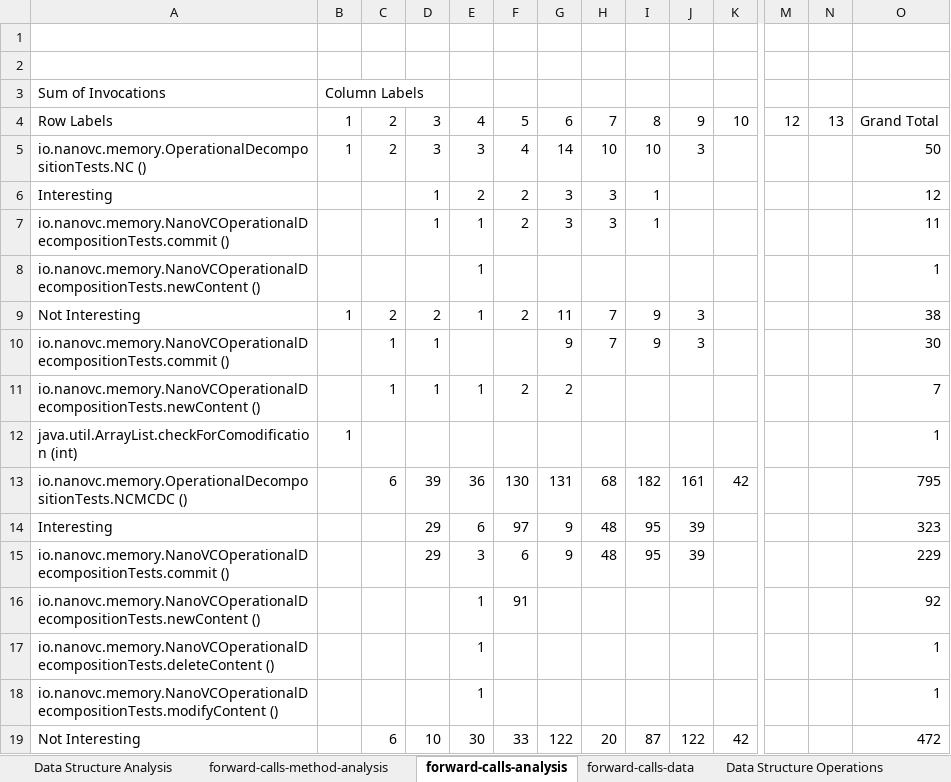
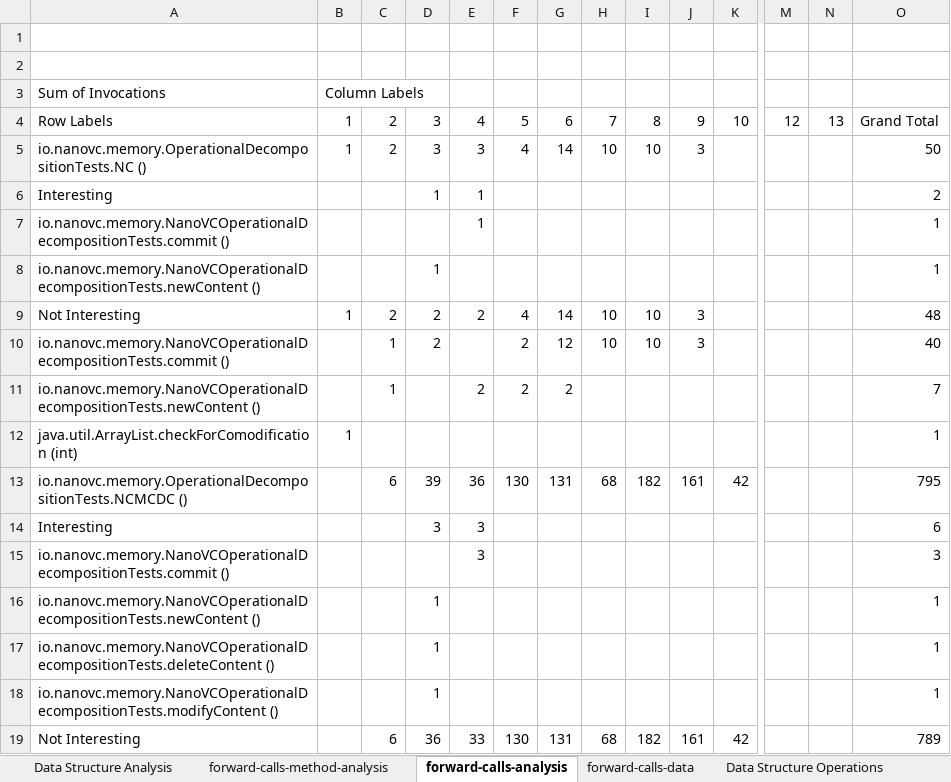
Before and after one commit to nanovc/nanovc-java-benchmarks, an Excel workbook: memory-nanovc/benchmarks/forward-call-analysis.xlsx, sheet forward-calls-analysis, drawn as a sheet; only a part is shown, gaps mark what is left out; values as stored, in another font and other column widths than the file's, no borders; conditional formats not drawn; removed rows and columns are numbered as before the commit, all else as after; rows hold the shown columns only; the diff covers the shown part only; the diff names each change by its address in the sheet, - before the commit and + after, or states it on an @@ line.

Commit message:
Analysis of OperationalDecompositionTests. Added the analysis of the content-area.

```diff
--- a/memory-nanovc/benchmarks/forward-call-analysis.xlsx (sheet forward-calls-analysis)
+++ b/memory-nanovc/benchmarks/forward-call-analysis.xlsx (sheet forward-calls-analysis)
-row 6: Interesting |  |  | 1 | 2 | 2 | 3 | 3 | 1 |  |  |  |  | 12
-row 7: io.nanovc.memory.NanoVCOperationalDecompositionTests.commit () |  |  | 1 | 1 | 2 | 3 | 3 | 1 |  |  |  |  | 11
+row 6: Interesting |  |  | 1 | 1 |  |  |  |  |  |  |  |  | 2
-A7: io.nanovc.memory.NanoVCOperationalDecompositionTests.newContent ()
+A7: io.nanovc.memory.NanoVCOperationalDecompositionTests.commit ()
+row 8: io.nanovc.memory.NanoVCOperationalDecompositionTests.newContent () |  |  | 1 |  |  |  |  |  |  |  |  |  | 1
-E9: 1
+E9: 2
-F9: 2
+F9: 4
-G9: 11
+G9: 14
-H9:H10: 7
+H9:H10: 10
-I9:I10: 9
+I9:I10: 10
-O9: 38
+O9: 48
-D10: 1
+D10: 2
-F10: (empty)
+F10: 2
-G10: 9
+G10: 12
-O10: 30
+O10: 40
-D11: 1
+D11: (empty)
-E11: 1
+E11: 2
-row 14: Interesting |  |  | 29 | 6 | 97 | 9 | 48 | 95 | 39 |  |  |  | 323
-row 15: io.nanovc.memory.NanoVCOperationalDecompositionTests.commit () |  |  | 29 | 3 | 6 | 9 | 48 | 95 | 39 |  |  |  | 229
-row 16: io.nanovc.memory.NanoVCOperationalDecompositionTests.newContent () |  |  |  | 1 | 91 |  |  |  |  |  |  |  | 92
+row 14: Interesting |  |  | 3 | 3 |  |  |  |  |  |  |  |  | 6
+row 15: io.nanovc.memory.NanoVCOperationalDecompositionTests.commit () |  |  |  | 3 |  |  |  |  |  |  |  |  | 3
+row 16: io.nanovc.memory.NanoVCOperationalDecompositionTests.newContent () |  |  | 1 |  |  |  |  |  |  |  |  |  | 1
-D17:D18: (empty)
+D17:D18: 1
-E17:E18: 1
+E17:E18: (empty)
-row 19: Not Interesting |  | 6 | 10 | 30 | 33 | 122 | 20 | 87 | 122 | 42 |  |  | 472
+row 19: Not Interesting |  | 6 | 36 | 33 | 130 | 131 | 68 | 182 | 161 | 42 |  |  | 789
```
Also changed, not shown: 21 added rows, 21 removed rows and 164 edited cells elsewhere in this sheet, sheet forward-calls-data, sheet Lookups, sheet Data Structure Analysis, sheet forward-calls-method-analysis, sheet API Signatures, sheet Data Structure Operations.
